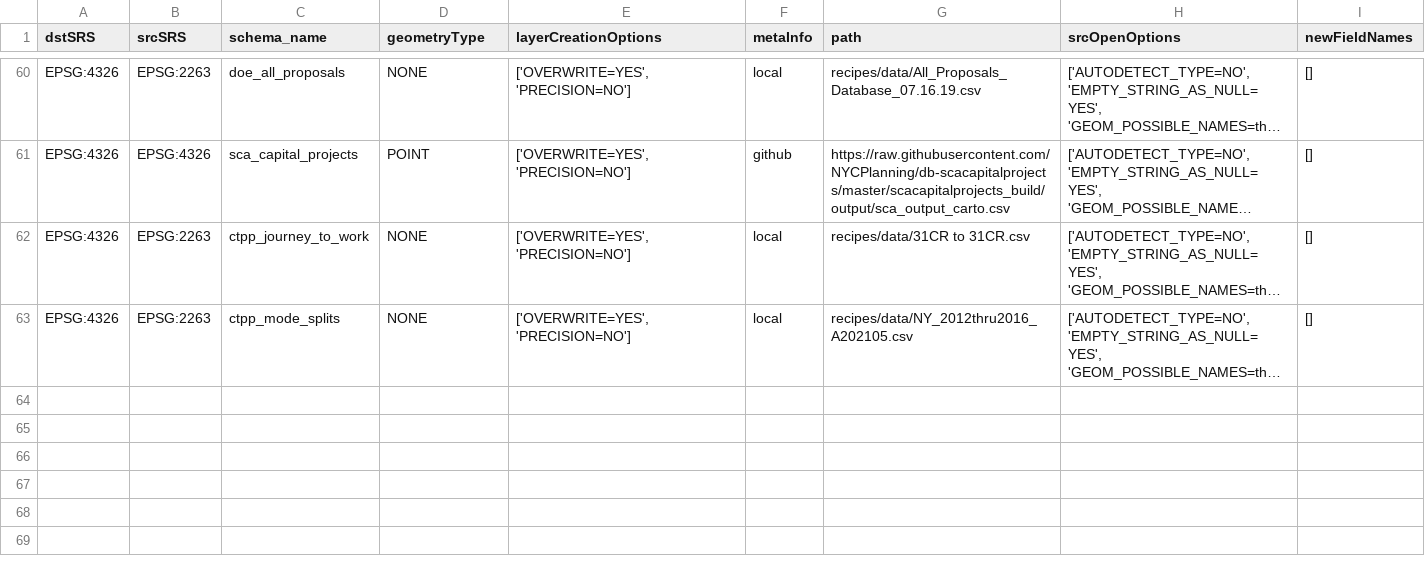
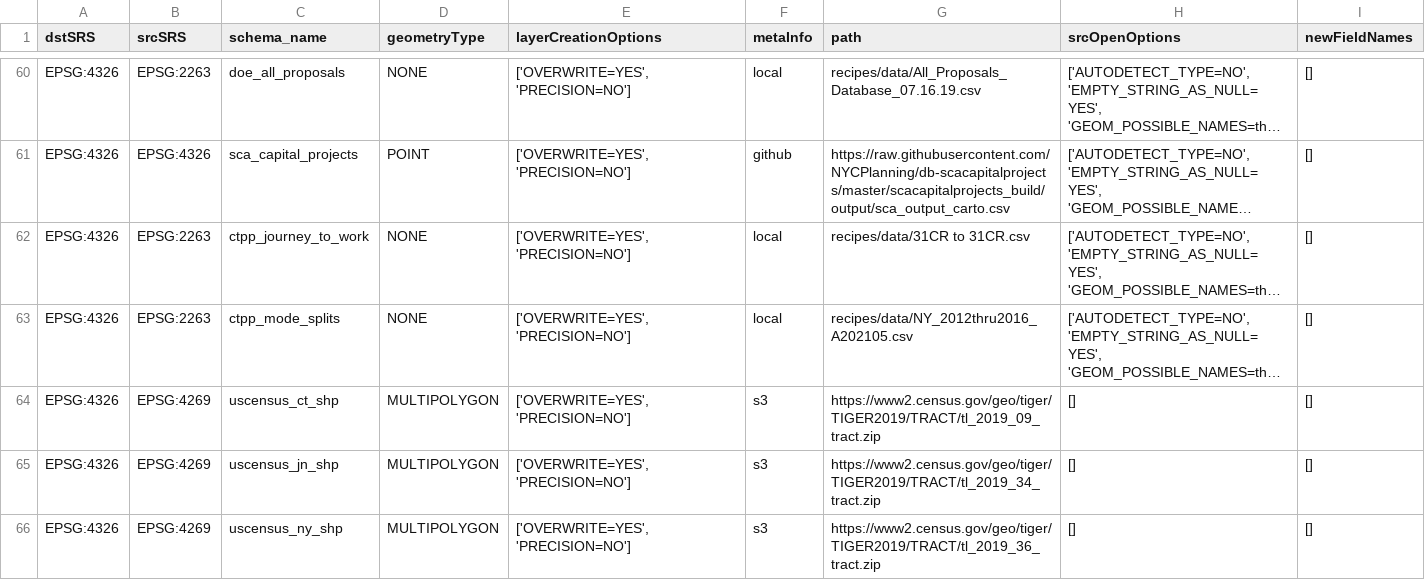
Before and after one commit to NYCPlanning/recipes, a CSV file: recipes/recipes.csv, drawn as a sheet; only a part is shown, gaps mark what is left out; long unchanged cells end in …; the diff names each change by its address in the sheet, - before the commit and + after, or states it on an @@ line.

Commit message:
add census tract

```diff
--- a/recipes/recipes.csv
+++ b/recipes/recipes.csv
+row 64: EPSG:4326 | EPSG:4269 | uscensus_ct_shp | MULTIPOLYGON | ['OVERWRITE=YES', 'PRECISION=NO'] | s3 | https://www2.census.gov/geo/tiger/TIGER2019/TRACT/tl_2019_09_tract.zip | [] | []
+row 65: EPSG:4326 | EPSG:4269 | uscensus_jn_shp | MULTIPOLYGON | ['OVERWRITE=YES', 'PRECISION=NO'] | s3 | https://www2.census.gov/geo/tiger/TIGER2019/TRACT/tl_2019_34_tract.zip | [] | []
+row 66: EPSG:4326 | EPSG:4269 | uscensus_ny_shp | MULTIPOLYGON | ['OVERWRITE=YES', 'PRECISION=NO'] | s3 | https://www2.census.gov/geo/tiger/TIGER2019/TRACT/tl_2019_36_tract.zip | [] | []
```
Also changed, not shown: 3 other files.
